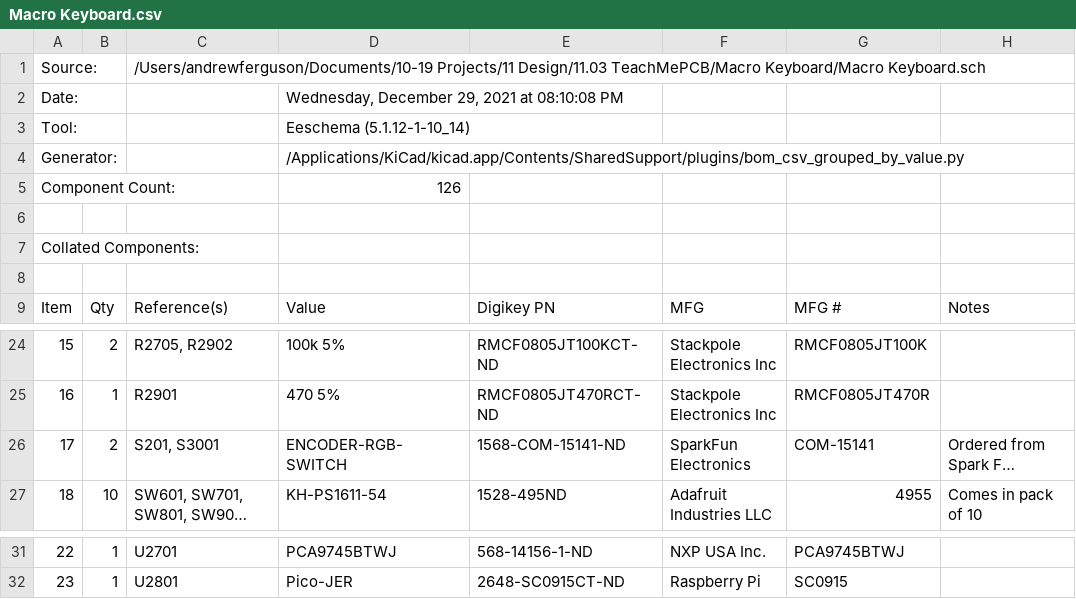
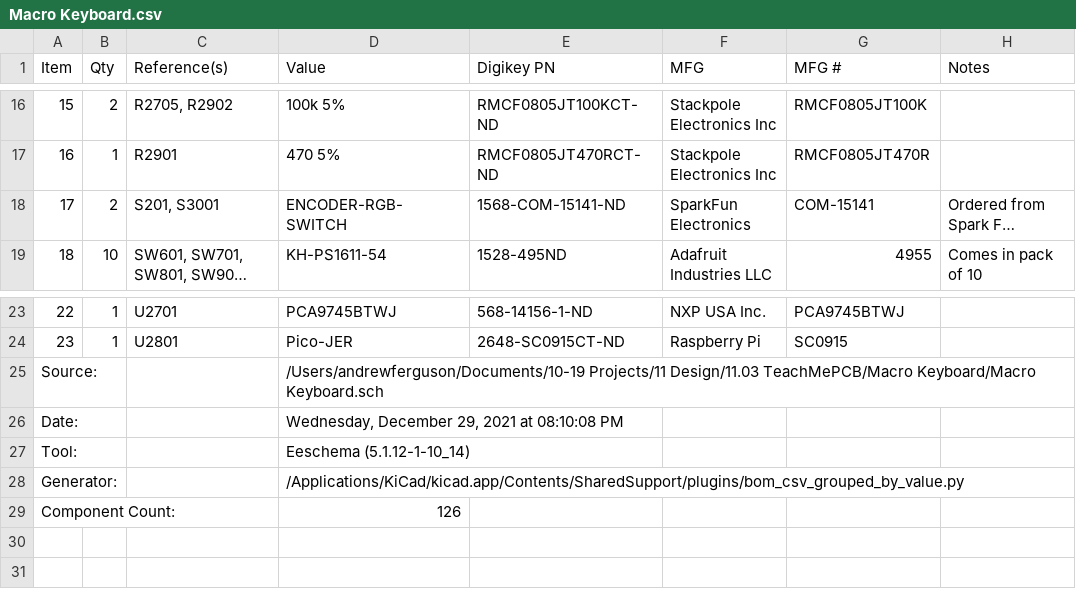
Before and after one commit to fergbrain/MacroKeyboard, a CSV file: Macro Keyboard.csv, drawn as a sheet; only a part is shown, gaps mark what is left out; long unchanged cells end in …; removed rows and columns are numbered as before the commit, all else as after; ↵ is a line break in a cell; the diff names each change by its address in the sheet, - before the commit and + after, or states it on an @@ line.

```diff
--- a/Macro Keyboard.csv
+++ b/Macro Keyboard.csv
-row 1: Source: |  | /Users/andrewferguson/Documents/10-19 Projects/11 Design/11.03 TeachMePCB/Macro Keyboard/Macro Keyboard.sch
-row 6: (empty)
-row 7: Collated Components:
-row 8: (empty)
-D18 (Value): ENCODER-RGB-SWITCH
+D18 (Value): ENCODER-RGB- ↵ SWITCH
+row 25: Source: |  |  | /Users/andrewferguson/Documents/10-19 Projects/11 Design/11.03 TeachMePCB/Macro Keyboard/Macro Keyboard.sch
@@ row 2 moved to row 26: Date: @@
@@ row 3 moved to row 27: Tool: @@
@@ row 4 moved to row 28: Generator: @@
@@ row 5 moved to row 29: Component Count: @@
```
Also changed, not shown: 10 other files.
